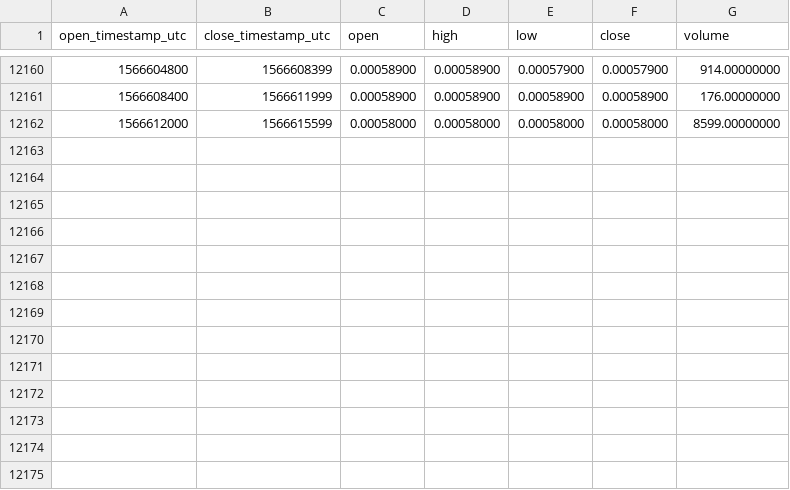
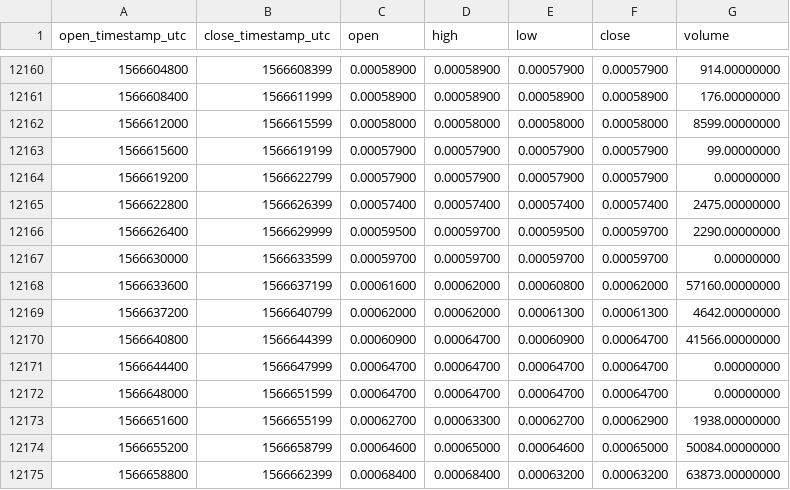
Before and after one commit to cryptobigbro/binance-QLCBNB, a CSV file: binance-QLCBNB-1h.csv, drawn as a sheet; only a part is shown, gaps mark what is left out; the diff names each change by its address in the sheet, - before the commit and + after, or states it on an @@ line.

Commit message:
Update OHLCV data.

```diff
--- a/binance-QLCBNB-1h.csv
+++ b/binance-QLCBNB-1h.csv
+row 12163: 1566615600 | 1566619199 | 0.00057900 | 0.00057900 | 0.00057900 | 0.00057900 | 99.00000000
+row 12164: 1566619200 | 1566622799 | 0.00057900 | 0.00057900 | 0.00057900 | 0.00057900 | 0.00000000
+row 12165: 1566622800 | 1566626399 | 0.00057400 | 0.00057400 | 0.00057400 | 0.00057400 | 2475.00000000
+row 12166: 1566626400 | 1566629999 | 0.00059500 | 0.00059700 | 0.00059500 | 0.00059700 | 2290.00000000
+row 12167: 1566630000 | 1566633599 | 0.00059700 | 0.00059700 | 0.00059700 | 0.00059700 | 0.00000000
+row 12168: 1566633600 | 1566637199 | 0.00061600 | 0.00062000 | 0.00060800 | 0.00062000 | 57160.00000000
+row 12169: 1566637200 | 1566640799 | 0.00062000 | 0.00062000 | 0.00061300 | 0.00061300 | 4642.00000000
+row 12170: 1566640800 | 1566644399 | 0.00060900 | 0.00064700 | 0.00060900 | 0.00064700 | 41566.00000000
+row 12171: 1566644400 | 1566647999 | 0.00064700 | 0.00064700 | 0.00064700 | 0.00064700 | 0.00000000
+row 12172: 1566648000 | 1566651599 | 0.00064700 | 0.00064700 | 0.00064700 | 0.00064700 | 0.00000000
+row 12173: 1566651600 | 1566655199 | 0.00062700 | 0.00063300 | 0.00062700 | 0.00062900 | 1938.00000000
+row 12174: 1566655200 | 1566658799 | 0.00064600 | 0.00065000 | 0.00064600 | 0.00065000 | 50084.00000000
+row 12175: 1566658800 | 1566662399 | 0.00068400 | 0.00068400 | 0.00063200 | 0.00063200 | 63873.00000000
```
